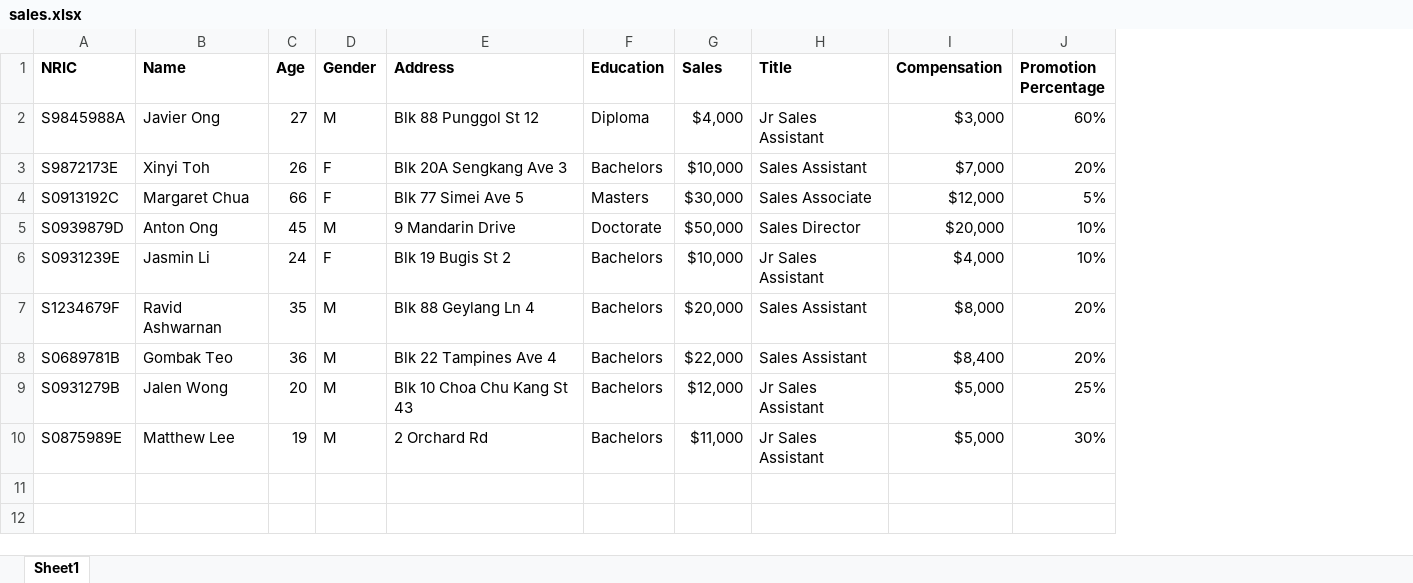
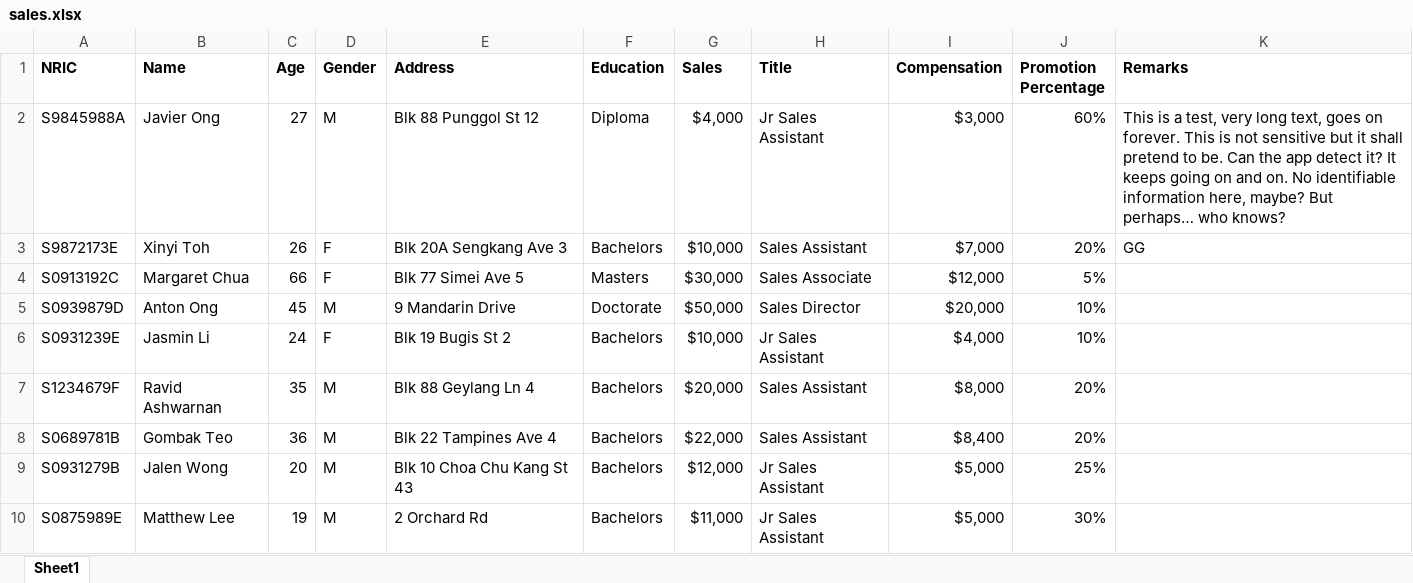
Before and after one commit to chenningg/approx, an Excel workbook: examples/sales.xlsx, sheet Sheet1, drawn as a sheet; values as stored, in another font and other column widths than the file's, no borders; the diff names each change by its address in the sheet, - before the commit and + after, or states it on an @@ line.

Commit message:
refactor: improve detection

```diff
--- a/examples/sales.xlsx (sheet Sheet1)
+++ b/examples/sales.xlsx (sheet Sheet1)
+column K (Remarks), rows 2-3: This is a test, very long text, goes on forever. This is not sensitive but it shall pretend to be. Can the app detect it? It keeps going on and on. No identifiable information here, maybe? But perhaps… who knows? | GG
```
Also changed, not shown: 8 other files.
